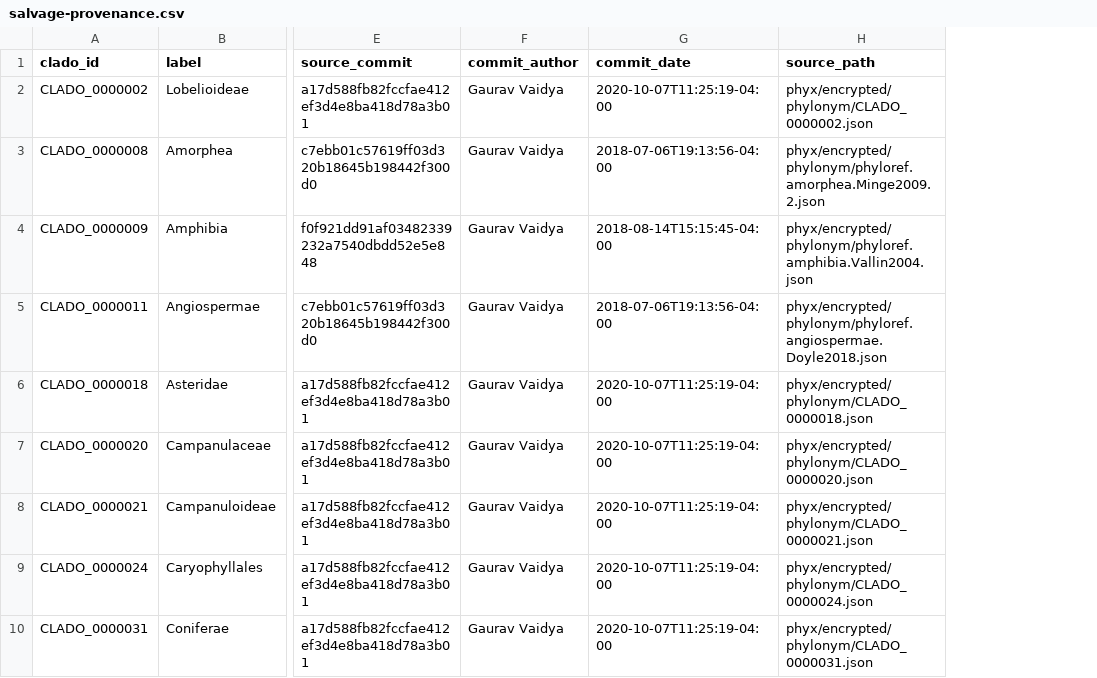
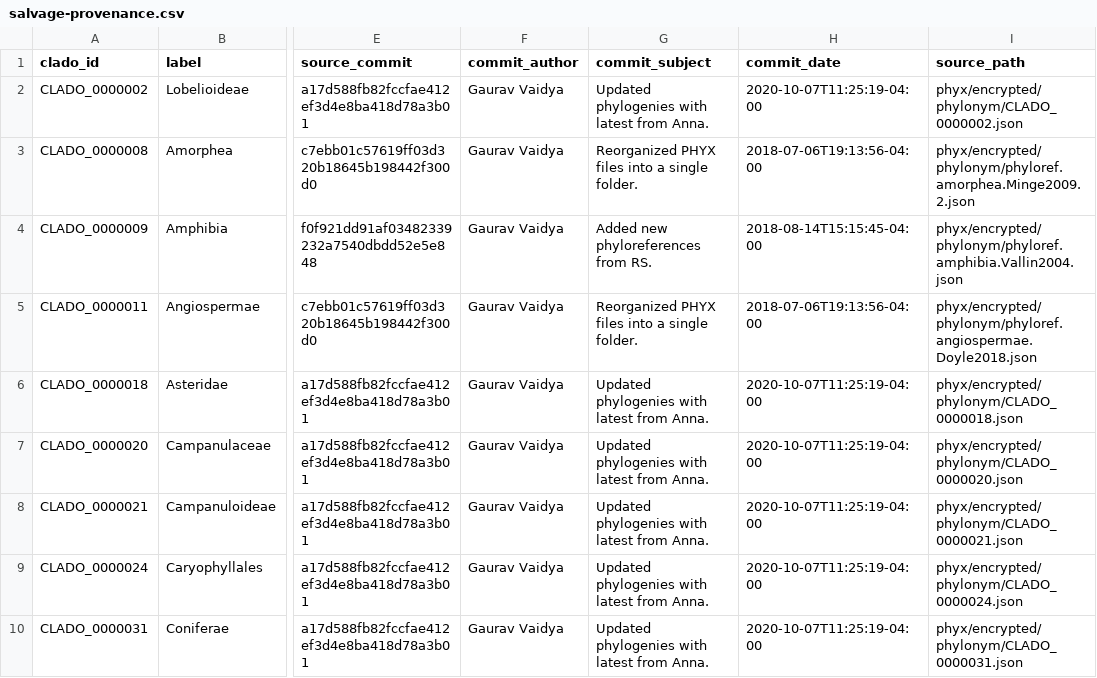
Before and after one commit to phyloref/clade-ontology, a CSV file: phylogenies/salvage-provenance.csv, drawn as a sheet; only a part is shown, gaps mark what is left out; the diff names each change by its address in the sheet, - before the commit and + after, or states it on an @@ line.

```diff
--- a/phylogenies/salvage-provenance.csv
+++ b/phylogenies/salvage-provenance.csv
+column G (commit_subject), rows 2-10: Updated phylogenies with latest from Anna. | Reorganized PHYX files into a single folder. | Added new phyloreferences from RS. | Reorganized PHYX files into a single folder. | Updated phylogenies with latest from Anna. | Updated phylogenies with latest from Anna. | Updated phylogenies with latest from Anna. | Updated phylogenies with latest from Anna. | Updated phylogenies with latest from Anna.
```
Also changed, not shown: 1 other file.
